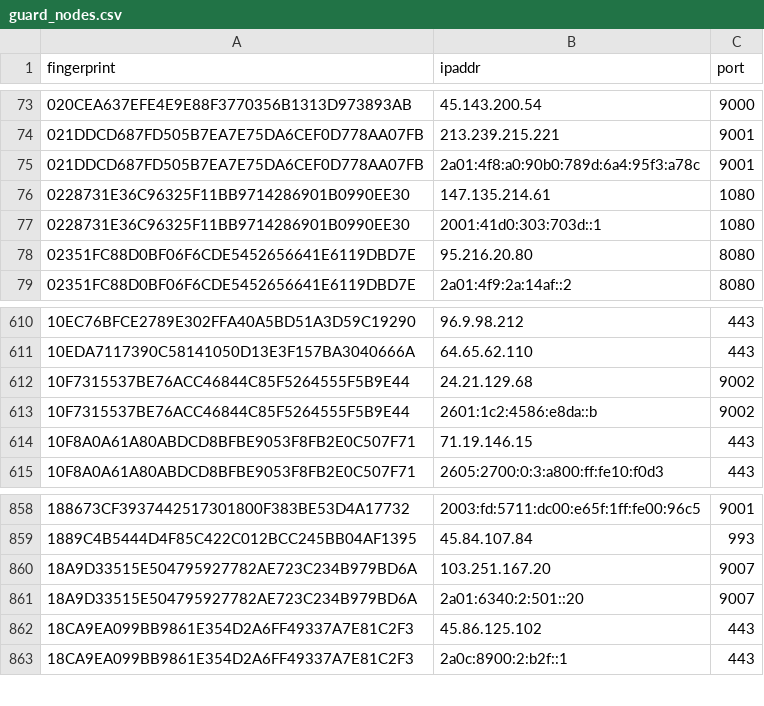
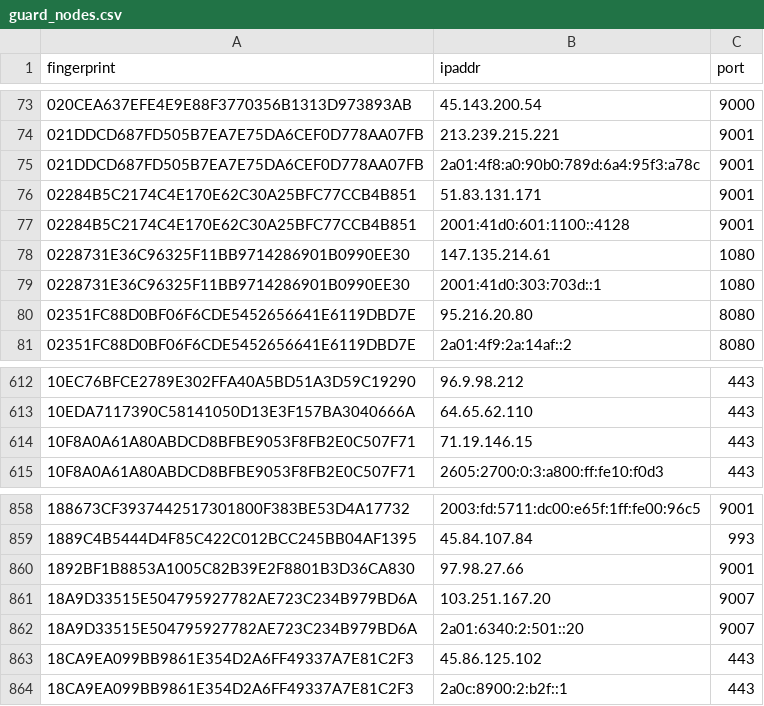
Before and after one commit to 0xPratikPatil/peel-the-net, a CSV file: dataset/guard_nodes.csv, drawn as a sheet; only a part is shown, gaps mark what is left out.

```diff
--- a/dataset/guard_nodes.csv
+++ b/dataset/guard_nodes.csv
@@ -75,2 +75,4 @@ fingerprint,ipaddr,port
 021DDCD687FD505B7EA7E75DA6CEF0D778AA07FB,2a01:4f8:a0:90b0:789d:6a4:95f3:a78c,9001
+02284B5C2174C4E170E62C30A25BFC77CCB4B851,51.83.131.171,9001
+02284B5C2174C4E170E62C30A25BFC77CCB4B851,2001:41d0:601:1100::4128,9001
 0228731E36C96325F11BB9714286901B0990EE30,147.135.214.61,1080
@@ -611,4 +613,2 @@ fingerprint,ipaddr,port
 10EDA7117390C58141050D13E3F157BA3040666A,64.65.62.110,443
-10F7315537BE76ACC46844C85F5264555F5B9E44,24.21.129.68,9002
-10F7315537BE76ACC46844C85F5264555F5B9E44,2601:1c2:4586:e8da::b,9002
 10F8A0A61A80ABDCD8BFBE9053F8FB2E0C507F71,71.19.146.15,443
@@ -859,2 +859,3 @@ fingerprint,ipaddr,port
 1889C4B5444D4F85C422C012BCC245BB04AF1395,45.84.107.84,993
+1892BF1B8853A1005C82B39E2F8801B3D36CA830,97.98.27.66,9001
 18A9D33515E504795927782AE723C234B979BD6A,103.251.167.20,9007
```
Also changed, not shown: dataset/all_nodes.csv, 3 other files.
